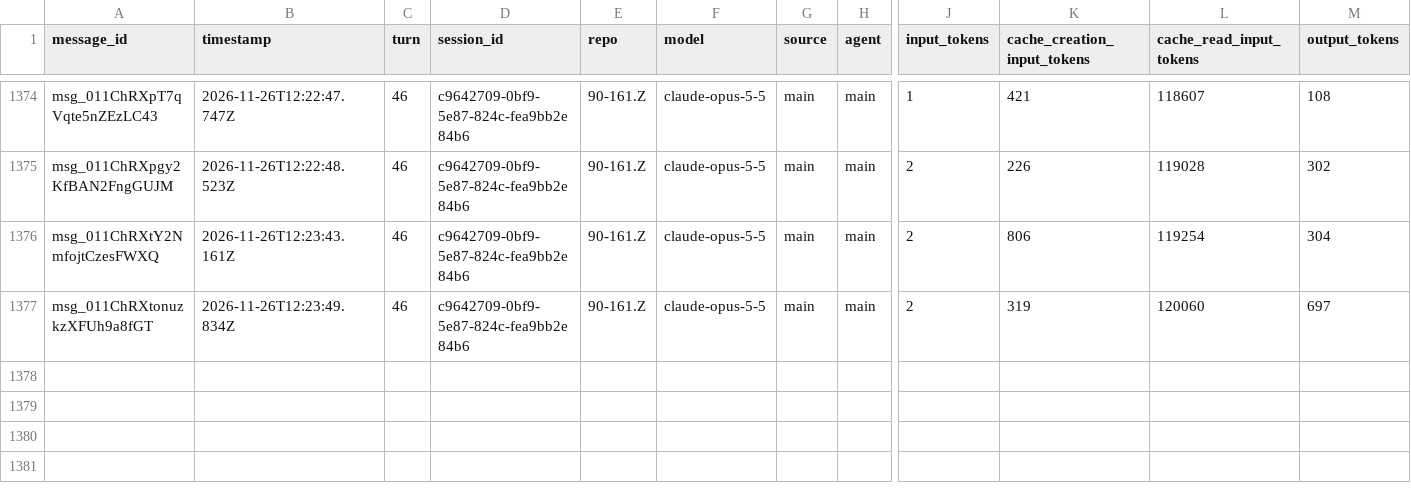
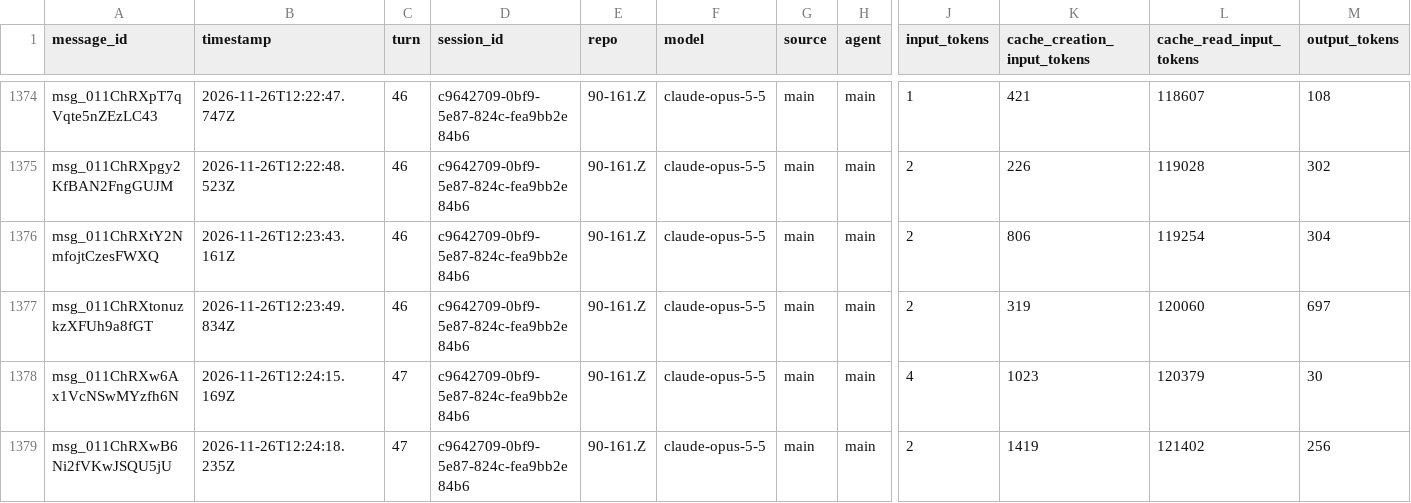
Before and after one commit to rhope-ops/90-161.Z, a CSV file: sessions/c9642709-0bf9-5e87-824c-fea9bb2e84b6.csv, drawn as a sheet; only a part is shown, gaps mark what is left out; rows hold the shown columns only; the diff names each change by its address in the sheet, - before the commit and + after, or states it on an @@ line.

```diff
--- a/sessions/c9642709-0bf9-5e87-824c-fea9bb2e84b6.csv
+++ b/sessions/c9642709-0bf9-5e87-824c-fea9bb2e84b6.csv
+row 1378: msg_011ChRXw6Ax1VcNSwMYzfh6N | 2026-11-26T12:24:15.169Z | 47 | c9642709-0bf9-5e87-824c-fea9bb2e84b6 | 90-161.Z | claude-opus-5-5 | main | main | 4 | 1023 | 120379 | 30
+row 1379: msg_011ChRXwB6Ni2fVKwJSQU5jU | 2026-11-26T12:24:18.235Z | 47 | c9642709-0bf9-5e87-824c-fea9bb2e84b6 | 90-161.Z | claude-opus-5-5 | main | main | 2 | 1419 | 121402 | 256
```
